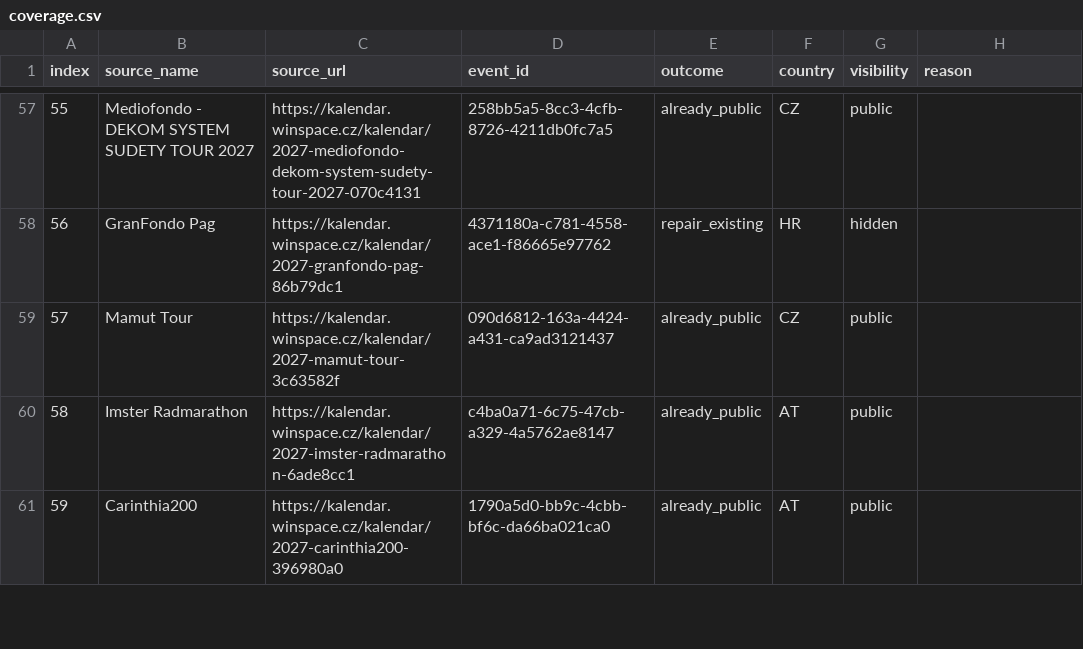
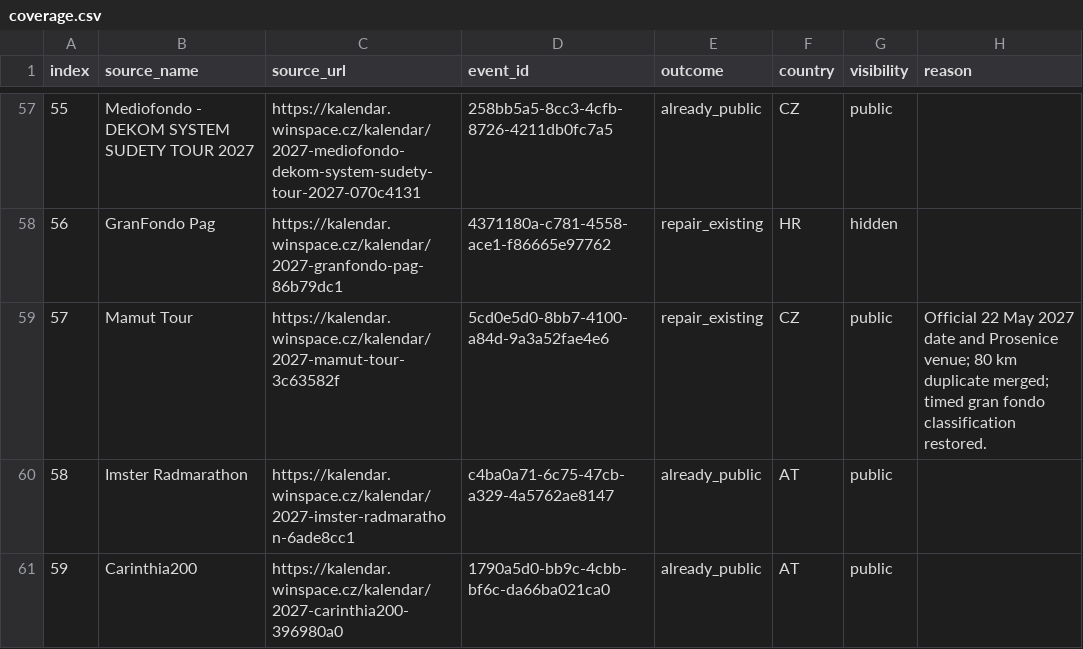
Before and after one commit to tobolka/letsrace, a CSV file: reports/winspace-2026-10-31/coverage.csv, drawn as a sheet; only a part is shown, gaps mark what is left out.

Commit message:
Correct Mamut Tour date and combine duplicate route listing

```diff
--- a/reports/winspace-2026-10-31/coverage.csv
+++ b/reports/winspace-2026-10-31/coverage.csv
@@ -58,3 +58,3 @@ index,source_name,source_url,event_id,outcome,country,visibility,reason
 56,GranFondo Pag,https://kalendar.winspace.cz/kalendar/2027-granfondo-pag-86b79dc1,4371180a-c781-4558-ace1-f86665e97762,repair_existing,HR,hidden,
-57,Mamut Tour,https://kalendar.winspace.cz/kalendar/2027-mamut-tour-3c63582f,090d6812-163a-4424-a431-ca9ad3121437,already_public,CZ,public,
+57,Mamut Tour,https://kalendar.winspace.cz/kalendar/2027-mamut-tour-3c63582f,5cd0e5d0-8bb7-4100-a84d-9a3a52fae4e6,repair_existing,CZ,public,Official 22 May 2027 date and Prosenice venue; 80 km duplicate merged; timed gran fondo classification restored.
 58,Imster Radmarathon,https://kalendar.winspace.cz/kalendar/2027-imster-radmarathon-6ade8cc1,c4ba0a71-6c75-47cb-a329-4a5762ae8147,already_public,AT,public,
```
Also changed, not shown: 3 other files.
